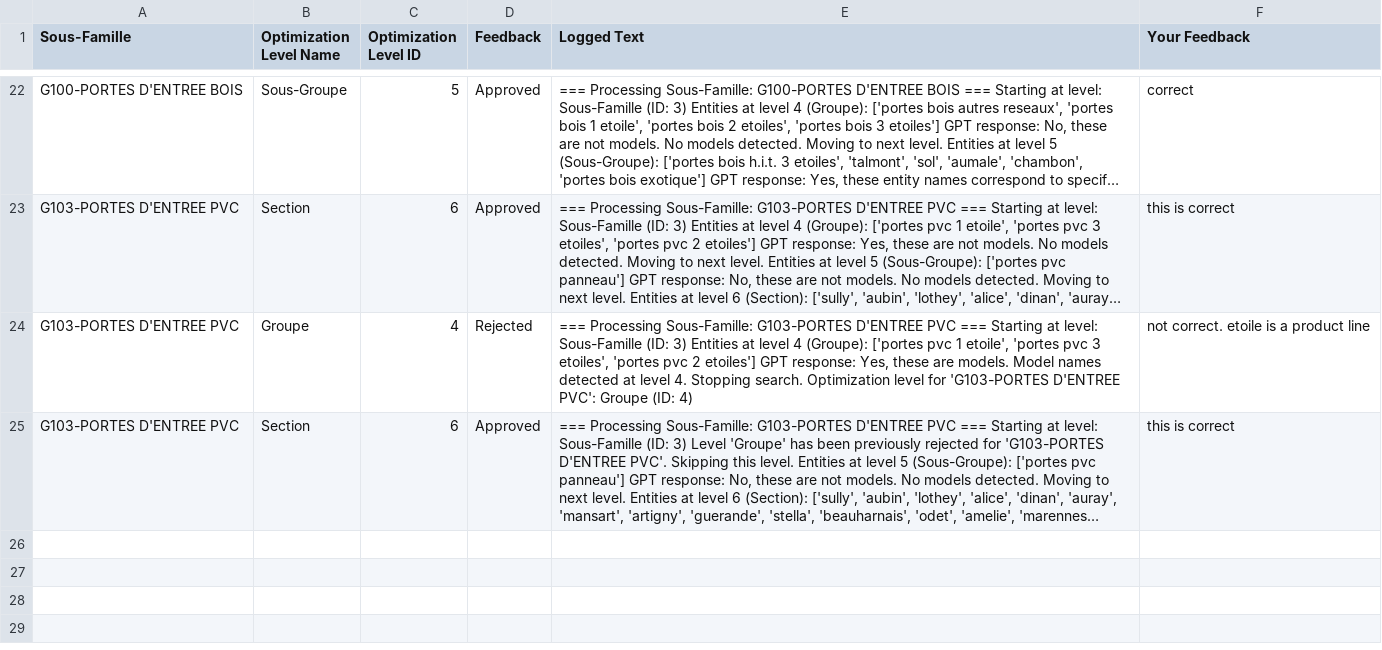
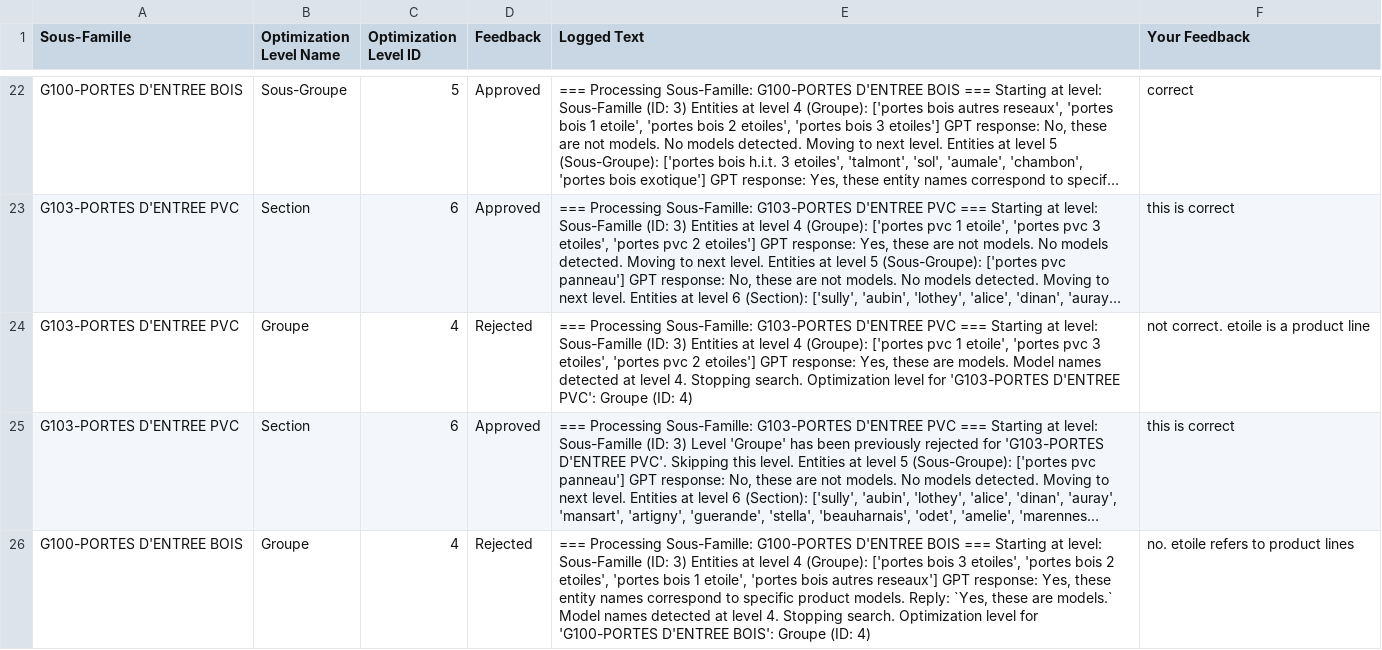
Before and after one commit to minh-kha-zen/range-review-app, a CSV file: feedback_hierarchy.csv, drawn as a sheet; only a part is shown, gaps mark what is left out; long unchanged cells end in …; the diff names each change by its address in the sheet, - before the commit and + after, or states it on an @@ line.

```diff
--- a/feedback_hierarchy.csv
+++ b/feedback_hierarchy.csv
+row 26: G100-PORTES D'ENTREE BOIS | Groupe | 4 | Rejected | === Processing Sous-Famille: G100-PORTES D'ENTREE BOIS === Starting at level: Sous-Famille (ID: 3) Entities at level 4 (Groupe): ['portes bois 3 etoiles', 'portes bois 2 etoiles', 'portes bois 1 etoile', 'portes bois autres reseaux'] GPT response: Yes, these entity names correspond to specific product models. Reply: `Yes, these are models.` Model names detected at level 4. Stopping search. Optimization level for 'G100-PORTES D'ENTREE BOIS': Groupe (ID: 4) | no. etoile refers to product lines
```
Also changed, not shown: 2 other files.
